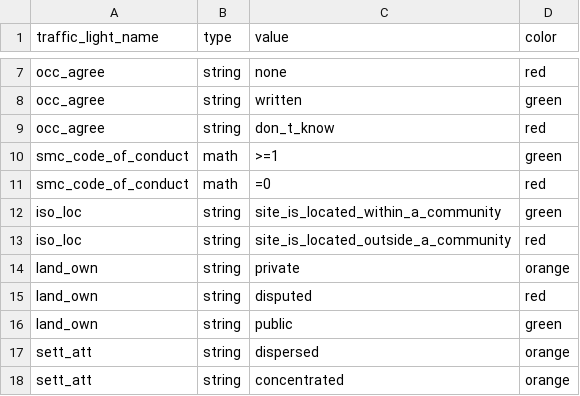
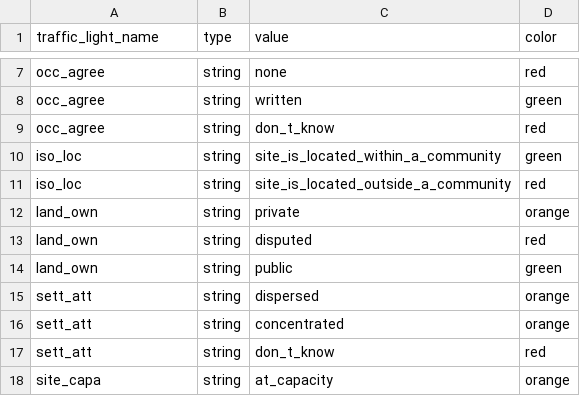
Before and after one commit to CartONG/opsmap-datasets, a CSV file: yemen/FDF/traffic_light_config.csv, drawn as a sheet; only a part is shown, gaps mark what is left out; the shorter side is filled out with more unchanged rows; the diff covers the shown part only; the diff names each change by its address in the sheet, - before the commit and + after, or states it on an @@ line.

```diff
--- a/yemen/FDF/traffic_light_config.csv
+++ b/yemen/FDF/traffic_light_config.csv
-row 10: smc_code_of_conduct | math | >=1 | green
-row 11: smc_code_of_conduct | math | =0 | red
```
Also changed, not shown: 17 removed rows elsewhere in this file.
